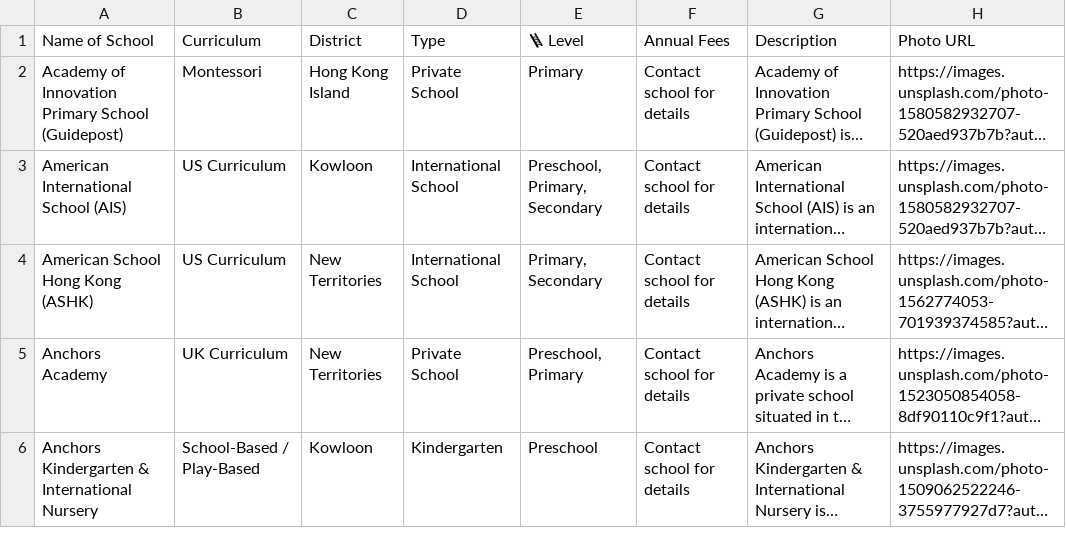
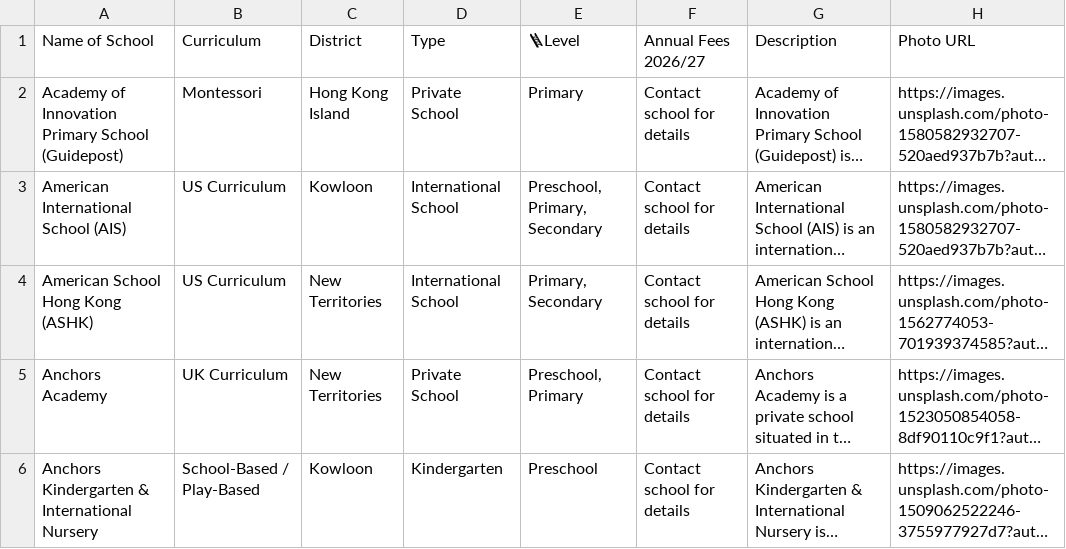
Before and after one commit to ruth852/hk-schools-portal, a CSV file: hongkong_schools.csv, drawn as a sheet; only a part is shown; long unchanged cells end in …; the diff names each change by its address in the sheet, - before the commit and + after, or states it on an @@ line.

Commit message:
Update hongkong_schools.csv

```diff
--- a/hongkong_schools.csv
+++ b/hongkong_schools.csv
-E1: 🪜 Level
+E1: 🪜Level
-F1: Annual Fees
+F1: Annual Fees 2026/27
```
